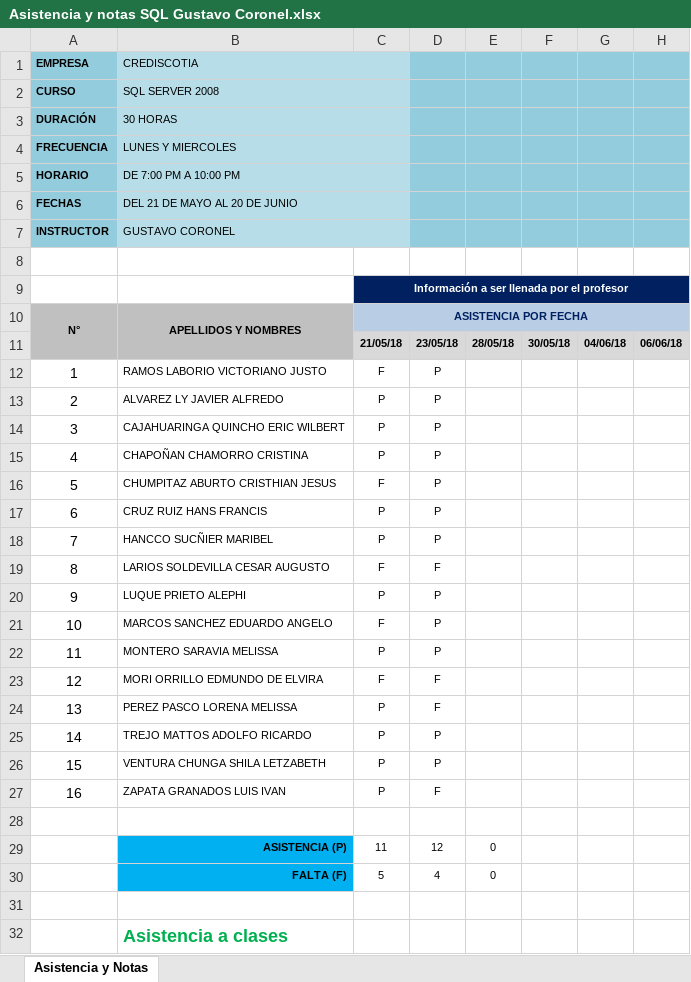
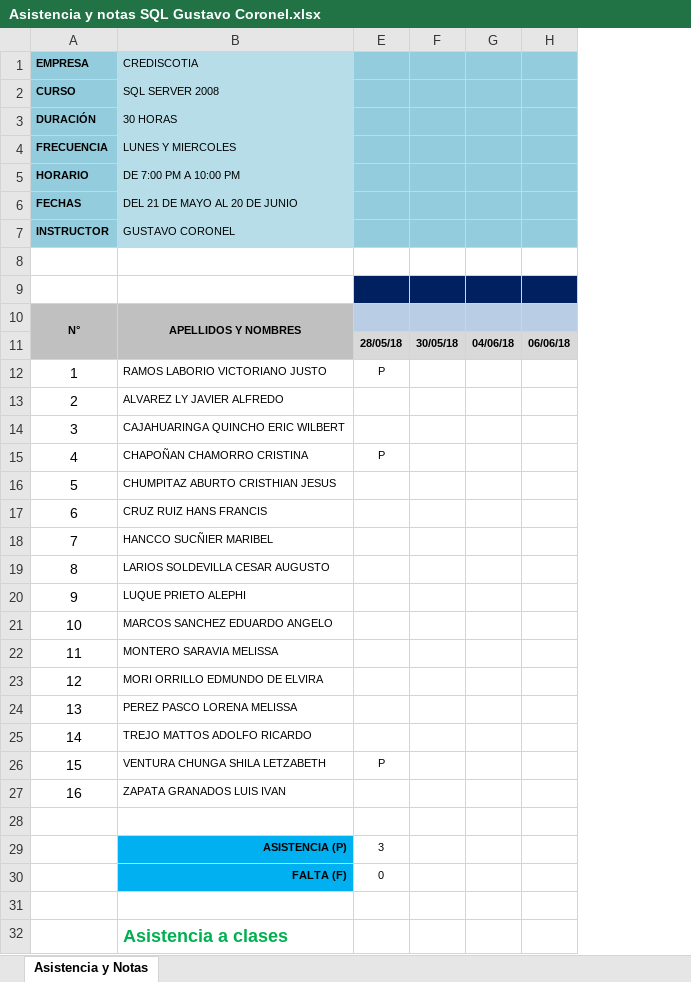
Before and after one commit to gcoronelc/ISIL-EMP-SQL-SERVER-01, an Excel workbook: Docs/Asistencia y notas SQL Gustavo Coronel.xlsx, sheet Asistencia y Notas, drawn as a sheet; only a part is shown; values as stored, in another font and other column widths than the file's, no borders; charts and pictures and conditional formats not drawn; the diff names each change by its address in the sheet, - before the commit and + after, or states it on an @@ line.

```diff
--- a/Docs/Asistencia y notas SQL Gustavo Coronel.xlsx (sheet Asistencia y Notas)
+++ b/Docs/Asistencia y notas SQL Gustavo Coronel.xlsx (sheet Asistencia y Notas)
@@ column C hidden, rows 9-30: Información a ser llenada por el profesor | ASISTENCIA POR FECHA | 21/05/18 | F | P | P | P | F | P | P | F | P | F | P | F | P | P | P | P |  | 11 | 5 @@
@@ column D hidden, rows 11-30: 23/05/18 | P | P | P | P | P | P | P | F | P | P | P | F | F | P | P | F |  | 12 | 4 @@
-E12: (empty)
+E12: P
-E15: (empty)
+E15: P
-E26: (empty)
+E26: P
-E29: 0
+E29: 3
```
Also changed, not shown: charts or pictures, 2 other files.
